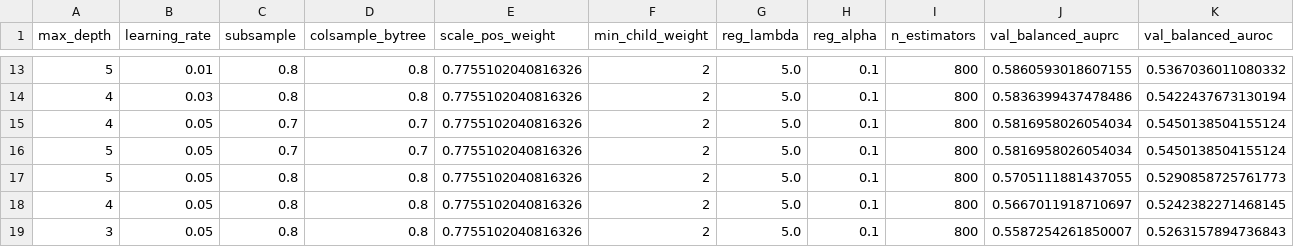
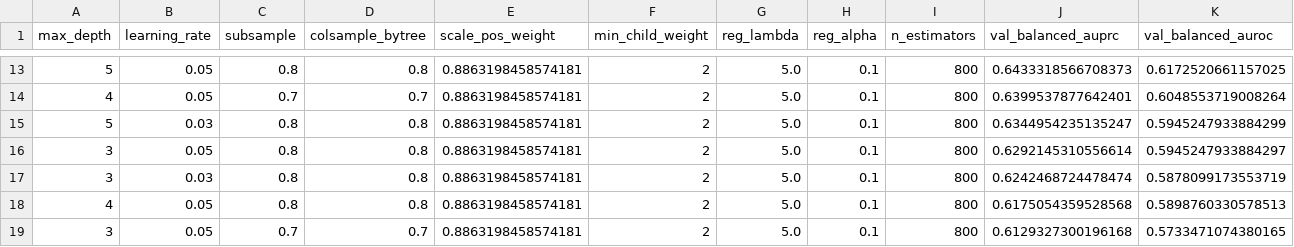
Before and after one commit to eldarmuk/AI-CVD, a CSV file: reports/classical_baselines/xgboost_tuning_results.csv, drawn as a sheet; only a part is shown, gaps mark what is left out; the diff covers the shown part only.

```diff
--- a/reports/classical_baselines/xgboost_tuning_results.csv
+++ b/reports/classical_baselines/xgboost_tuning_results.csv
@@ -13,7 +13,7 @@ max_depth,learning_rate,subsample,colsample_bytree,scale_pos_weight,min_child_we
-5,0.01,0.8,0.8,0.7755102040816326,2,5.0,0.1,800,0.5860593018607155,0.5367036011080332
-4,0.03,0.8,0.8,0.7755102040816326,2,5.0,0.1,800,0.5836399437478486,0.5422437673130194
-4,0.05,0.7,0.7,0.7755102040816326,2,5.0,0.1,800,0.5816958026054034,0.5450138504155124
-5,0.05,0.7,0.7,0.7755102040816326,2,5.0,0.1,800,0.5816958026054034,0.5450138504155124
-5,0.05,0.8,0.8,0.7755102040816326,2,5.0,0.1,800,0.5705111881437055,0.5290858725761773
-4,0.05,0.8,0.8,0.7755102040816326,2,5.0,0.1,800,0.5667011918710697,0.5242382271468145
-3,0.05,0.8,0.8,0.7755102040816326,2,5.0,0.1,800,0.5587254261850007,0.5263157894736843
+5,0.05,0.8,0.8,0.8863198458574181,2,5.0,0.1,800,0.6433318566708373,0.6172520661157025
+4,0.05,0.7,0.7,0.8863198458574181,2,5.0,0.1,800,0.6399537877642401,0.6048553719008264
+5,0.03,0.8,0.8,0.8863198458574181,2,5.0,0.1,800,0.6344954235135247,0.5945247933884299
+3,0.05,0.8,0.8,0.8863198458574181,2,5.0,0.1,800,0.6292145310556614,0.5945247933884297
+3,0.03,0.8,0.8,0.8863198458574181,2,5.0,0.1,800,0.6242468724478474,0.5878099173553719
+4,0.05,0.8,0.8,0.8863198458574181,2,5.0,0.1,800,0.6175054359528568,0.5898760330578513
+3,0.05,0.7,0.7,0.8863198458574181,2,5.0,0.1,800,0.6129327300196168,0.5733471074380165
```
Also changed, not shown: 3 added rows, 3 removed rows and 29 edited cells elsewhere in this file, reports/benchmark_summary.csv, reports/classical_baselines/classical_baseline_metrics.csv, 17 other files.
